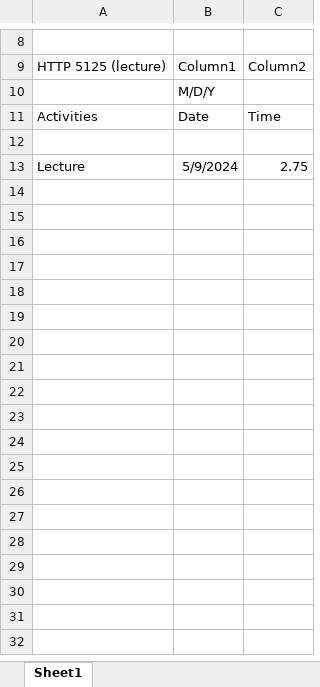
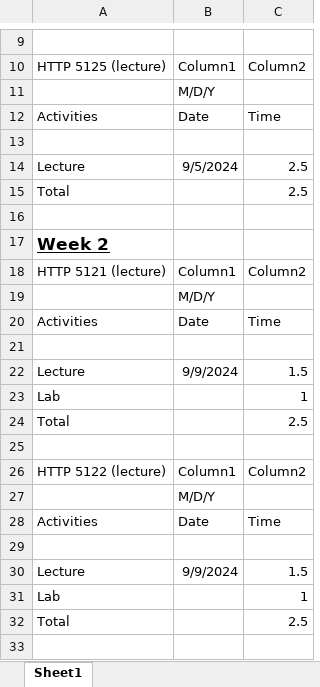
Before and after one commit to Ramdao/http5110, an Excel workbook: week1/Tashrif Radin Ali - Timesheet.xlsx, sheet Sheet1, drawn as a sheet; only a part is shown, gaps mark what is left out; values as stored, in another font and other column widths than the file's, no borders; table styles not drawn; addresses are those after the commit; the diff covers the shown part only; the diff names each change by its address in the sheet, - before the commit and + after, or states it on an @@ line.

Commit message:
week3

```diff
--- a/week1/Tashrif Radin Ali - Timesheet.xlsx (sheet Sheet1)
+++ b/week1/Tashrif Radin Ali - Timesheet.xlsx (sheet Sheet1)
-B14: 5/9/2024
+B14: 9/5/2024
-C14: 2.75
+C14: 2.5
+row 15: Total |  | 2.5
+row 16: (empty)
+row 17: Week 2
+row 18: HTTP 5121 (lecture) | Column1 | Column2
+row 19:  | M/D/Y
+row 20: Activities | Date | Time
+row 21: (empty)
+row 22: Lecture | 9/9/2024 | 1.5
+row 23: Lab |  | 1
+row 24: Total |  | 2.5
+row 25: (empty)
+row 26: HTTP 5122 (lecture) | Column1 | Column2
+row 27:  | M/D/Y
+row 28: Activities | Date | Time
+row 29: (empty)
+row 30: Lecture | 9/9/2024 | 1.5
+row 31: Lab |  | 1
+row 32: Total |  | 2.5
+row 33: (empty)
```
Also changed, not shown: 50 added rows, 2 edited cells and cell formats elsewhere in this sheet.
